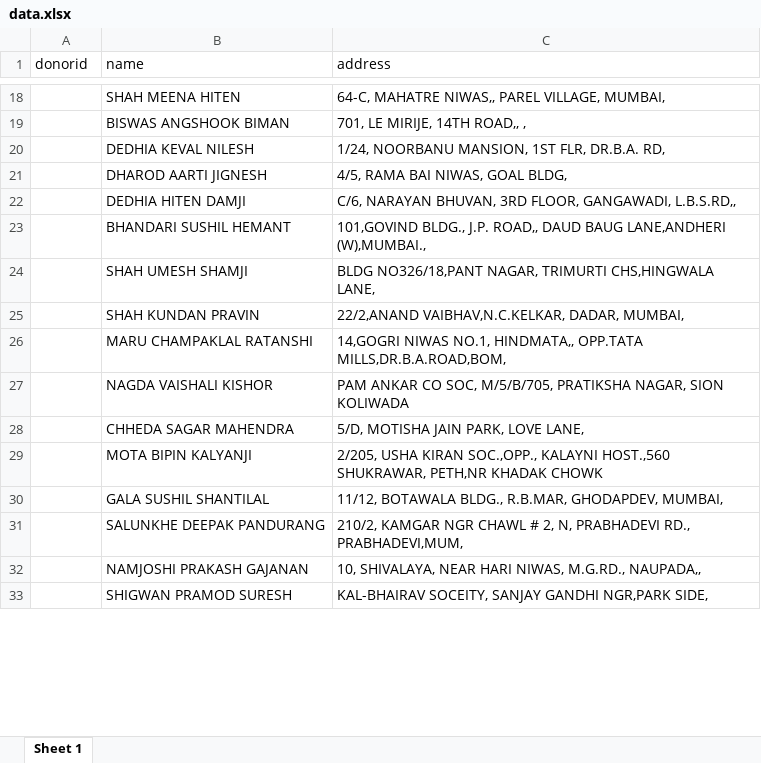
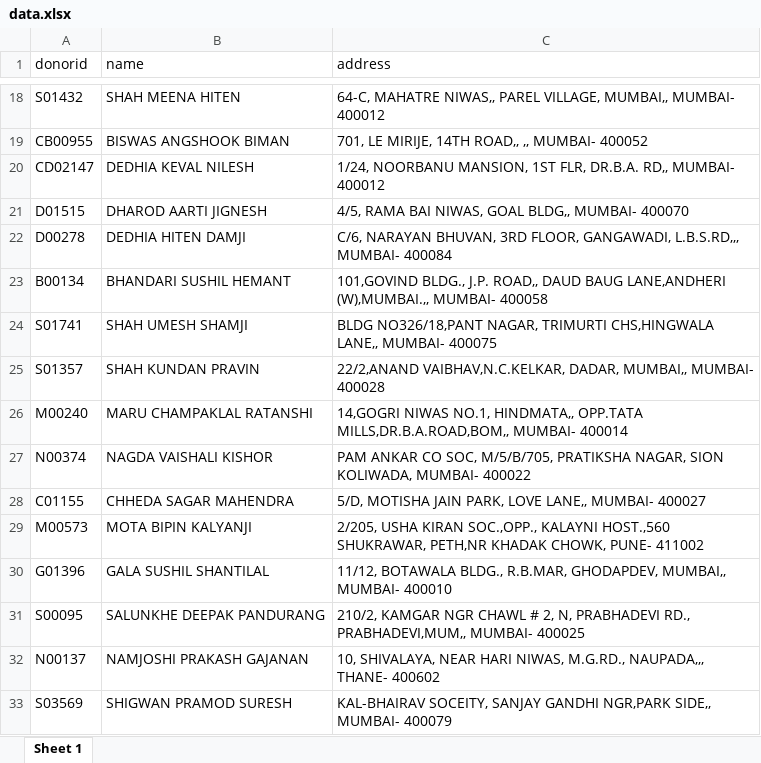
Before and after one commit to rahulyhg/TmmNode, an Excel workbook: data.xlsx, sheet Sheet 1, drawn as a sheet; only a part is shown, gaps mark what is left out; values as stored, in another font and other column widths than the file's, no borders; the diff covers the shown part only; the diff names each change by its address in the sheet, - before the commit and + after, or states it on an @@ line.

```diff
--- a/data.xlsx (sheet Sheet 1)
+++ b/data.xlsx (sheet Sheet 1)
-A18 (donorid): (empty)
+A18 (donorid): S01432
-C18 (address): …PAREL VILLAGE, MUMBAI,
+C18 (address): …PAREL VILLAGE, MUMBAI,, MUMBAI- 400012
-A19 (donorid): (empty)
+A19 (donorid): CB00955
-C19 (address): 701, LE MIRIJE, 14TH ROAD,, ,
+C19 (address): 701, LE MIRIJE, 14TH ROAD,, ,, MUMBAI- 400052
-A20 (donorid): (empty)
+A20 (donorid): CD02147
-C20 (address): …FLR, DR.B.A. RD,
+C20 (address): …FLR, DR.B.A. RD,, MUMBAI- 400012
-A21 (donorid): (empty)
+A21 (donorid): D01515
-C21 (address): 4/5, RAMA BAI NIWAS, GOAL BLDG,
+C21 (address): 4/5, RAMA BAI NIWAS, GOAL BLDG,, MUMBAI- 400070
-A22 (donorid): (empty)
+A22 (donorid): D00278
-C22 (address): …FLOOR, GANGAWADI, L.B.S.RD,,
+C22 (address): …FLOOR, GANGAWADI, L.B.S.RD,,, MUMBAI- 400084
-A23 (donorid): (empty)
+A23 (donorid): B00134
-C23 (address): …BAUG LANE,ANDHERI (W),MUMBAI.,
+C23 (address): …BAUG LANE,ANDHERI (W),MUMBAI.,, MUMBAI- 400058
-A24 (donorid): (empty)
+A24 (donorid): S01741
-C24 (address): …TRIMURTI CHS,HINGWALA LANE,
+C24 (address): …TRIMURTI CHS,HINGWALA LANE,, MUMBAI- 400075
-A25 (donorid): (empty)
+A25 (donorid): S01357
-C25 (address): …VAIBHAV,N.C.KELKAR, DADAR, MUMBAI,
+C25 (address): …VAIBHAV,N.C.KELKAR, DADAR, MUMBAI,, MUMBAI- 400028
-A26 (donorid): (empty)
+A26 (donorid): M00240
-C26 (address): …HINDMATA,, OPP.TATA MILLS,DR.B.A.ROAD,BOM,
+C26 (address): …HINDMATA,, OPP.TATA MILLS,DR.B.A.ROAD,BOM,, MUMBAI- 400014
-A27 (donorid): (empty)
+A27 (donorid): N00374
-C27 (address): …NAGAR, SION KOLIWADA
+C27 (address): …NAGAR, SION KOLIWADA, MUMBAI- 400022
-A28 (donorid): (empty)
+A28 (donorid): C01155
-C28 (address): 5/D, MOTISHA JAIN PARK, LOVE LANE,
+C28 (address): 5/D, MOTISHA JAIN PARK, LOVE LANE,, MUMBAI- 400027
-A29 (donorid): (empty)
+A29 (donorid): M00573
-C29 (address): …PETH,NR KHADAK CHOWK
+C29 (address): …PETH,NR KHADAK CHOWK, PUNE- 411002
-A30 (donorid): (empty)
+A30 (donorid): G01396
-C30 (address): …R.B.MAR, GHODAPDEV, MUMBAI,
+C30 (address): …R.B.MAR, GHODAPDEV, MUMBAI,, MUMBAI- 400010
-A31 (donorid): (empty)
+A31 (donorid): S00095
-C31 (address): …PRABHADEVI RD., PRABHADEVI,MUM,
+C31 (address): …PRABHADEVI RD., PRABHADEVI,MUM,, MUMBAI- 400025
-A32 (donorid): (empty)
+A32 (donorid): N00137
-C32 (address): …NIWAS, M.G.RD., NAUPADA,,
+C32 (address): …NIWAS, M.G.RD., NAUPADA,,, THANE- 400602
-A33 (donorid): (empty)
+A33 (donorid): S03569
-C33 (address): …GANDHI NGR,PARK SIDE,
+C33 (address): …GANDHI NGR,PARK SIDE,, MUMBAI- 400079
```
Also changed, not shown: 288 edited cells elsewhere in this sheet.
